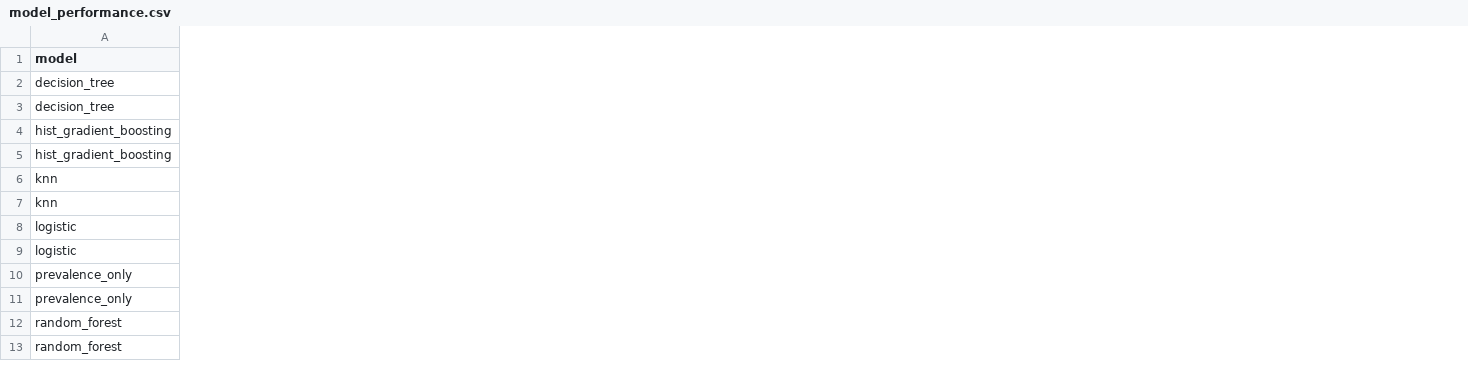
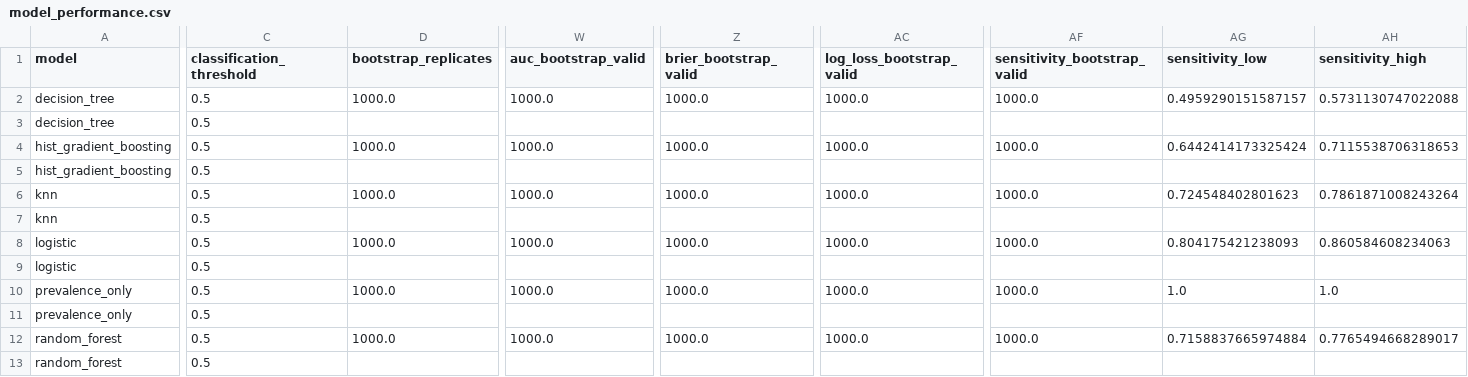
Before and after one commit to AmaruSimonAgueroJimenez/ENS-dental-caries, a CSV file: outputs/tables/model_performance.csv, drawn as a sheet; only a part is shown, gaps mark what is left out; the diff covers the shown part only; the diff names each change by its address in the sheet, - before the commit and + after, or states it on an @@ line.

Commit message:
Preserve Correa figure style with five validated composite panels

```diff
--- a/outputs/tables/model_performance.csv
+++ b/outputs/tables/model_performance.csv
+column C (classification_threshold), rows 2-13: all 0.5
+column D (bootstrap_replicates), rows 2-12: 1000.0 |  | 1000.0 |  | 1000.0 |  | 1000.0 |  | 1000.0 |  | 1000.0
+column W (auc_bootstrap_valid), rows 2-12: 1000.0 |  | 1000.0 |  | 1000.0 |  | 1000.0 |  | 1000.0 |  | 1000.0
+column Z (brier_bootstrap_valid), rows 2-12: 1000.0 |  | 1000.0 |  | 1000.0 |  | 1000.0 |  | 1000.0 |  | 1000.0
+column AC (log_loss_bootstrap_valid), rows 2-12: 1000.0 |  | 1000.0 |  | 1000.0 |  | 1000.0 |  | 1000.0 |  | 1000.0
+column AF (sensitivity_bootstrap_valid), rows 2-12: 1000.0 |  | 1000.0 |  | 1000.0 |  | 1000.0 |  | 1000.0 |  | 1000.0
+column AG (sensitivity_low), rows 2-12: 0.4959290151587157 |  | 0.6442414173325424 |  | 0.724548402801623 |  | 0.804175421238093 |  | 1.0 |  | 0.7158837665974884
+column AH (sensitivity_high), rows 2-12: 0.5731130747022088 |  | 0.7115538706318653 |  | 0.7861871008243264 |  | 0.860584608234063 |  | 1.0 |  | 0.7765494668289017
```
Also changed, not shown: 9 added columns elsewhere in this file, outputs/tables/grouped_importance_stability.csv, outputs/tables/grouped_permutation_importance.csv, 43 other files.
